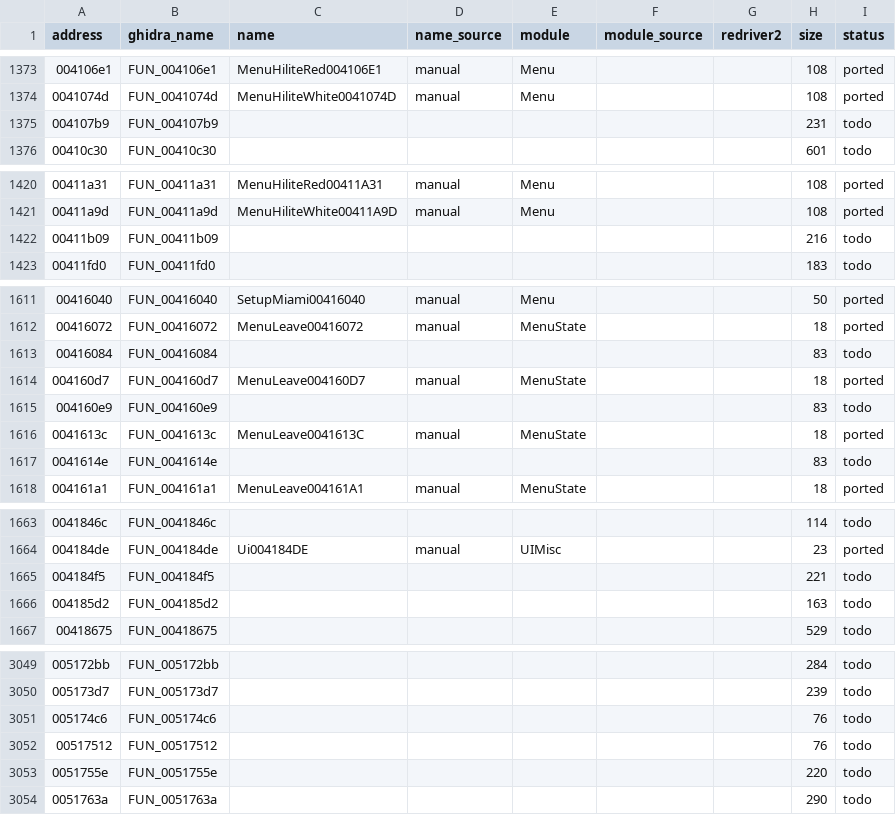
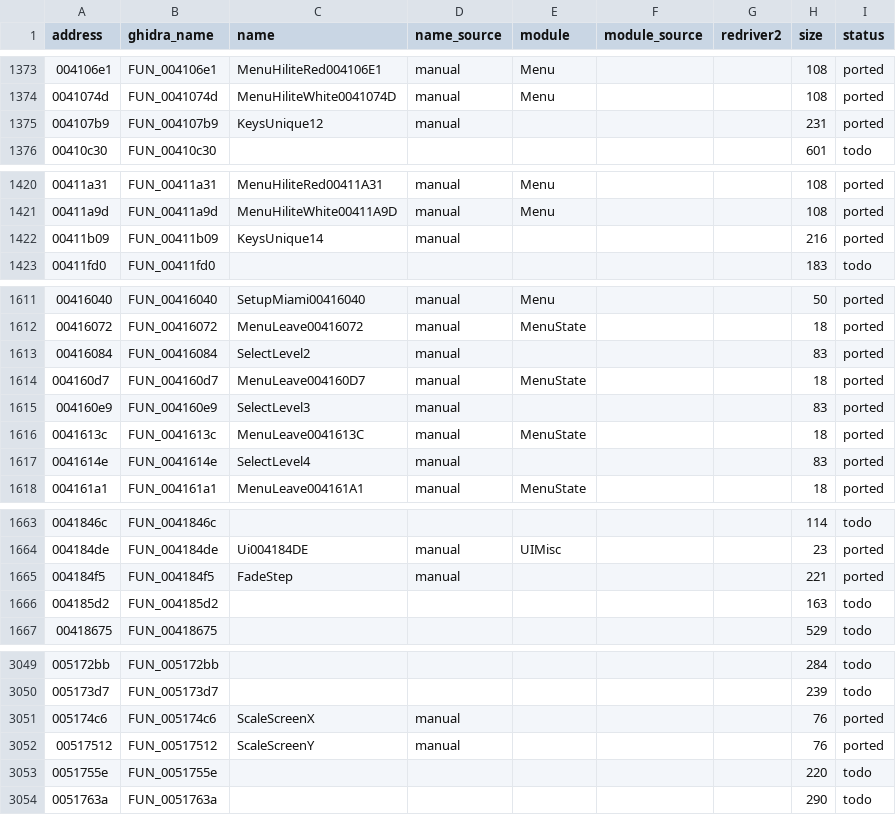
Before and after one commit to r331/driver, a CSV file: docs/functions.csv, drawn as a sheet; only a part is shown, gaps mark what is left out; the diff covers the shown part only.

Commit message:
v0.53: +9 функций (ported19)

```diff
--- a/docs/functions.csv
+++ b/docs/functions.csv
@@ -1374,3 +1374,3 @@ address,ghidra_name,name,name_source,module,module_source,redriver2,size,status
 0041074d,FUN_0041074d,MenuHiliteWhite0041074D,manual,Menu,,,108,ported
-004107b9,FUN_004107b9,,,,,,231,todo
+004107b9,FUN_004107b9,KeysUnique12,manual,,,,231,ported
 00410c30,FUN_00410c30,,,,,,601,todo
@@ -1421,3 +1421,3 @@ address,ghidra_name,name,name_source,module,module_source,redriver2,size,status
 00411a9d,FUN_00411a9d,MenuHiliteWhite00411A9D,manual,Menu,,,108,ported
-00411b09,FUN_00411b09,,,,,,216,todo
+00411b09,FUN_00411b09,KeysUnique14,manual,,,,216,ported
 00411fd0,FUN_00411fd0,,,,,,183,todo
@@ -1612,7 +1612,7 @@ address,ghidra_name,name,name_source,module,module_source,redriver2,size,status
 00416072,FUN_00416072,MenuLeave00416072,manual,MenuState,,,18,ported
-00416084,FUN_00416084,,,,,,83,todo
+00416084,FUN_00416084,SelectLevel2,manual,,,,83,ported
 004160d7,FUN_004160d7,MenuLeave004160D7,manual,MenuState,,,18,ported
-004160e9,FUN_004160e9,,,,,,83,todo
+004160e9,FUN_004160e9,SelectLevel3,manual,,,,83,ported
 0041613c,FUN_0041613c,MenuLeave0041613C,manual,MenuState,,,18,ported
-0041614e,FUN_0041614e,,,,,,83,todo
+0041614e,FUN_0041614e,SelectLevel4,manual,,,,83,ported
 004161a1,FUN_004161a1,MenuLeave004161A1,manual,MenuState,,,18,ported
@@ -1664,3 +1664,3 @@ address,ghidra_name,name,name_source,module,module_source,redriver2,size,status
 004184de,FUN_004184de,Ui004184DE,manual,UIMisc,,,23,ported
-004184f5,FUN_004184f5,,,,,,221,todo
+004184f5,FUN_004184f5,FadeStep,manual,,,,221,ported
 004185d2,FUN_004185d2,,,,,,163,todo
@@ -3050,4 +3050,4 @@ address,ghidra_name,name,name_source,module,module_source,redriver2,size,status
 005173d7,FUN_005173d7,,,,,,239,todo
-005174c6,FUN_005174c6,,,,,,76,todo
-00517512,FUN_00517512,,,,,,76,todo
+005174c6,FUN_005174c6,ScaleScreenX,manual,,,,76,ported
+00517512,FUN_00517512,ScaleScreenY,manual,,,,76,ported
 0051755e,FUN_0051755e,,,,,,220,todo
```
Also changed, not shown: 3 edited cells elsewhere in this file, 6 other files.
